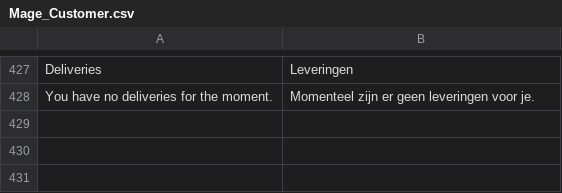
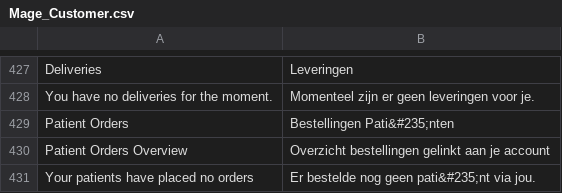
Before and after one commit to Brainworx/Magento, a CSV file: app/locale/nl_NL/Mage_Customer.csv, drawn as a sheet; only a part is shown, gaps mark what is left out.

Commit message:
Fase 2 opl 3 bestellingen patienten

```diff
--- a/app/locale/nl_NL/Mage_Customer.csv
+++ b/app/locale/nl_NL/Mage_Customer.csv
@@ -428 +428,4 @@
 "You have no deliveries for the moment.","Momenteel zijn er geen leveringen voor je."
+"Patient Orders","Bestellingen Pati&#235;nten"
+"Patient Orders Overview","Overzicht bestellingen gelinkt aan je account"
+"Your patients have placed no orders","Er bestelde nog geen pati&#235;nt via jou."
```
Also changed, not shown: 6 other files.
